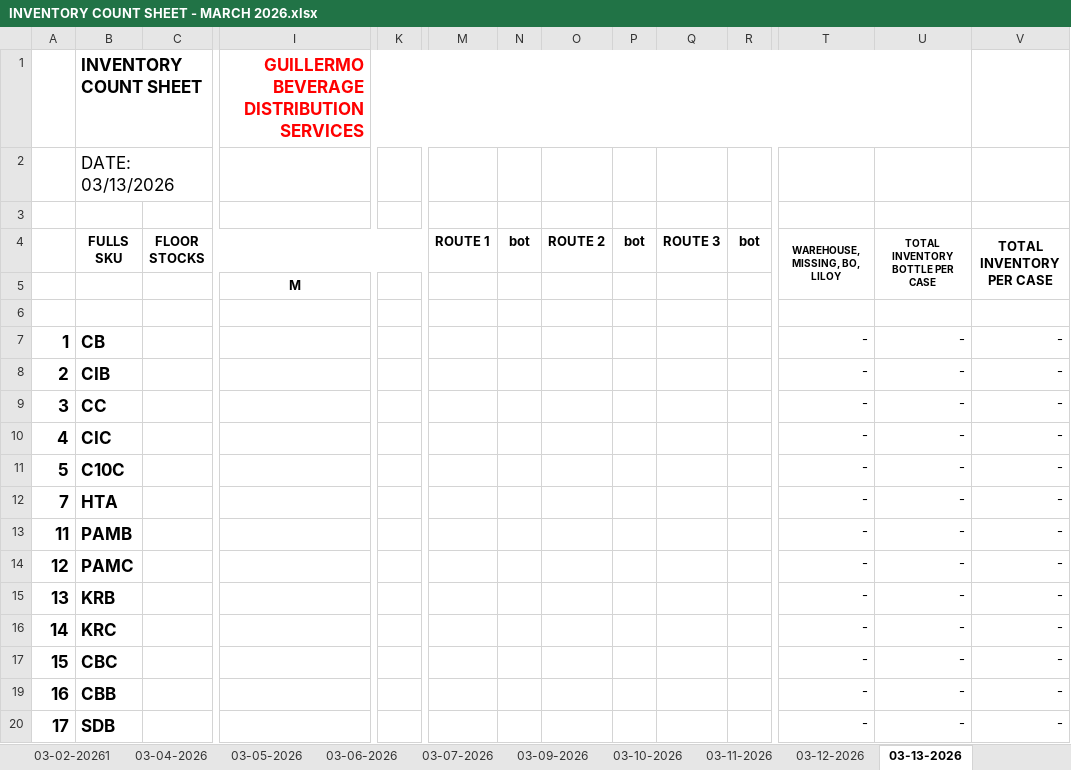
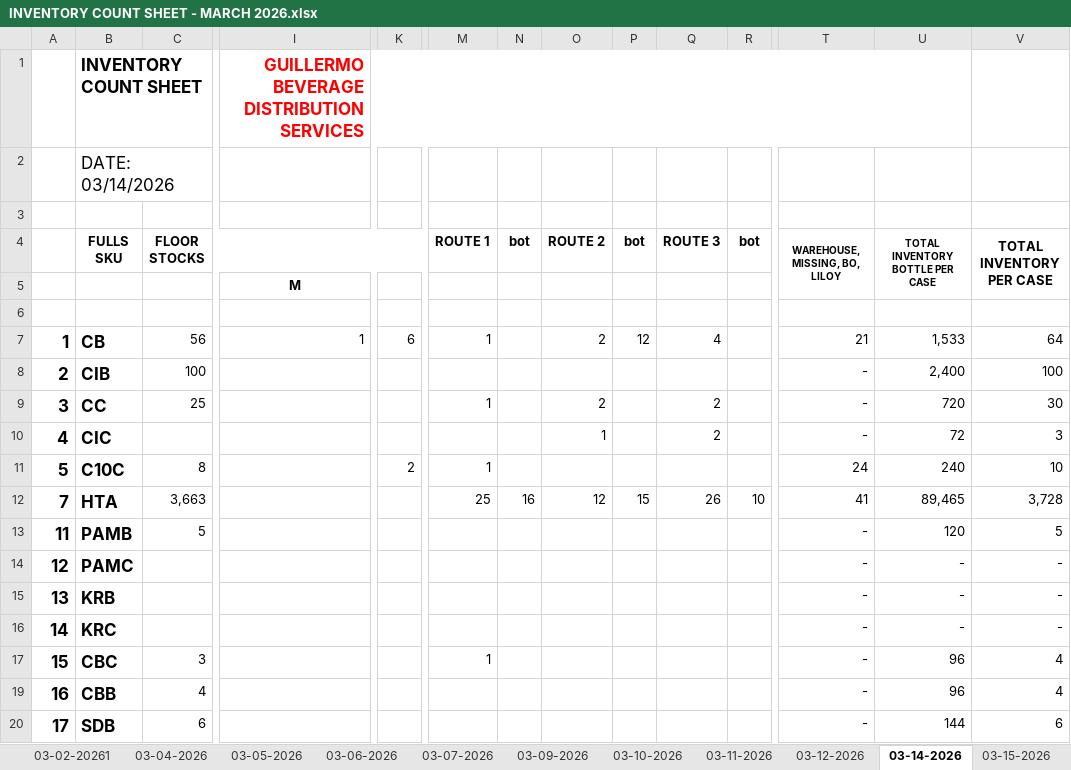
Before and after one commit to fliqlo/GBDS, an Excel workbook: GBDS MARCH FILES 2026/INVENTORY COUNT SHEET - MARCH 2026.xlsx, sheet 03-14-2026, drawn as a sheet; only a part is shown, gaps mark what is left out; values as stored, in another font and other column widths than the file's, no borders; removed rows and columns are numbered as before the commit, all else as after; rows hold the shown columns only; the diff covers the shown part only; the diff names each change by its address in the sheet, - before the commit and + after, or states it on an @@ line.

Commit message:
GBDS MARCH FILES 2026 | fliqlo@GBDS

```diff
--- a/GBDS MARCH FILES 2026/INVENTORY COUNT SHEET - MARCH 2026.xlsx (sheet 03-14-2026)
+++ b/GBDS MARCH FILES 2026/INVENTORY COUNT SHEET - MARCH 2026.xlsx (sheet 03-14-2026)
-sheet tab: 03-13-2026
+sheet tab: 03-14-2026
+sheet tab: 03-15-2026
-B2 (FULLS SKU): DATE: 03/13/2026
+B2 (FULLS SKU): DATE: 03/14/2026
-row 7: 1 | CB |  |  |  |  |  |  |  |  |  | - | - | -
+row 7: 1 | CB | 56 | 1 | 6 | 1 |  | 2 | 12 | 4 |  | 21 | 1,533 | 64
-C8 (FLOOR STOCKS): (empty)
+C8 (FLOOR STOCKS): 100
-U8 (TOTAL INVENTORY BOTTLE PER CASE): -
+U8 (TOTAL INVENTORY BOTTLE PER CASE): 2,400
-V8 (TOTAL INVENTORY PER CASE): -
+V8 (TOTAL INVENTORY PER CASE): 100
-C9 (FLOOR STOCKS): (empty)
+C9 (FLOOR STOCKS): 25
-M9 (ROUTE 1): (empty)
+M9 (ROUTE 1): 1
-O9 (ROUTE 2): (empty)
+O9 (ROUTE 2): 2
-Q9:Q10 (ROUTE 3): (empty)
+Q9:Q10 (ROUTE 3): 2
-U9 (TOTAL INVENTORY BOTTLE PER CASE): -
+U9 (TOTAL INVENTORY BOTTLE PER CASE): 720
-V9 (TOTAL INVENTORY PER CASE): -
+V9 (TOTAL INVENTORY PER CASE): 30
-O10 (ROUTE 2): (empty)
+O10 (ROUTE 2): 1
-U10 (TOTAL INVENTORY BOTTLE PER CASE): -
+U10 (TOTAL INVENTORY BOTTLE PER CASE): 72
-V10 (TOTAL INVENTORY PER CASE): -
+V10 (TOTAL INVENTORY PER CASE): 3
-row 11: 5 | C10C |  |  |  |  |  |  |  |  |  | - | - | -
-row 12: 7 | HTA |  |  |  |  |  |  |  |  |  | - | - | -
+row 11: 5 | C10C | 8 |  | 2 | 1 |  |  |  |  |  | 24 | 240 | 10
+row 12: 7 | HTA | 3,663 |  |  | 25 | 16 | 12 | 15 | 26 | 10 | 41 | 89,465 | 3,728
-C13 (FLOOR STOCKS): (empty)
+C13 (FLOOR STOCKS): 5
-U13 (TOTAL INVENTORY BOTTLE PER CASE): -
+U13 (TOTAL INVENTORY BOTTLE PER CASE): 120
-V13 (TOTAL INVENTORY PER CASE): -
+V13 (TOTAL INVENTORY PER CASE): 5
-C17 (FLOOR STOCKS): (empty)
+C17 (FLOOR STOCKS): 3
-M17 (ROUTE 1): (empty)
+M17 (ROUTE 1): 1
-U17 (TOTAL INVENTORY BOTTLE PER CASE): -
+U17 (TOTAL INVENTORY BOTTLE PER CASE): 96
-V17 (TOTAL INVENTORY PER CASE): -
+V17 (TOTAL INVENTORY PER CASE): 4
-C19 (FLOOR STOCKS): (empty)
+C19 (FLOOR STOCKS): 4
-U19 (TOTAL INVENTORY BOTTLE PER CASE): -
+U19 (TOTAL INVENTORY BOTTLE PER CASE): 96
-V19 (TOTAL INVENTORY PER CASE): -
+V19 (TOTAL INVENTORY PER CASE): 4
-C20 (FLOOR STOCKS): (empty)
+C20 (FLOOR STOCKS): 6
-U20 (TOTAL INVENTORY BOTTLE PER CASE): -
+U20 (TOTAL INVENTORY BOTTLE PER CASE): 144
-V20 (TOTAL INVENTORY PER CASE): -
+V20 (TOTAL INVENTORY PER CASE): 6
```
Also changed, not shown: 9 added rows, 9 removed rows and 45 edited cells elsewhere in this sheet, GBDS MARCH FILES 2026/DSSR GBDS MONTH OF MARCH 2026.xlsx.
